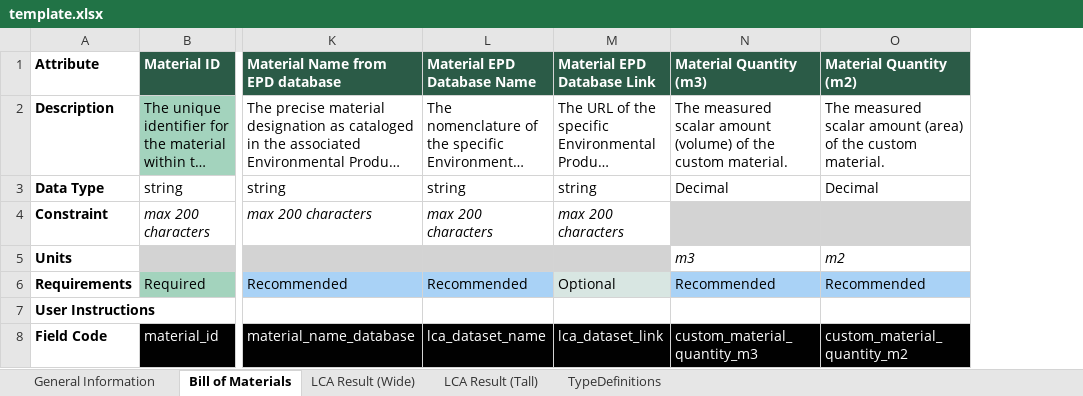
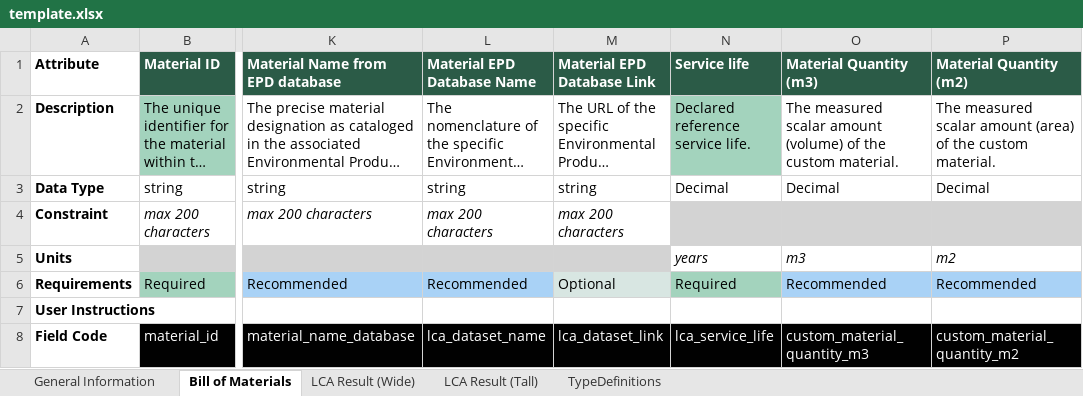
Before and after one commit to EPFL-ENAC/lmc-openbdf, an Excel workbook: template.xlsx, sheet Bill of Materials, drawn as a sheet; only a part is shown, gaps mark what is left out; long unchanged cells end in …; values as stored, in another font and other column widths than the file's, no borders; the diff names each change by its address in the sheet, - before the commit and + after, or states it on an @@ line.

```diff
--- a/template.xlsx (sheet Bill of Materials)
+++ b/template.xlsx (sheet Bill of Materials)
+column N (Service life), rows 2-8: Declared reference service life. | Decimal |  | years | Required |  | lca_service_life
```
Also changed, not shown: 7 other files.
